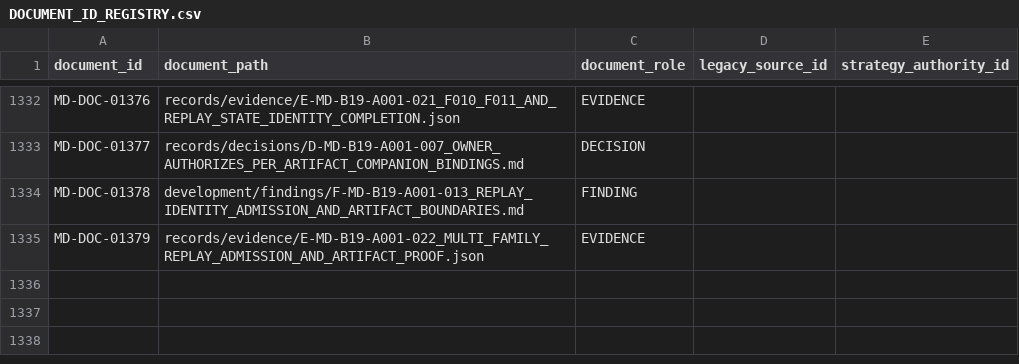
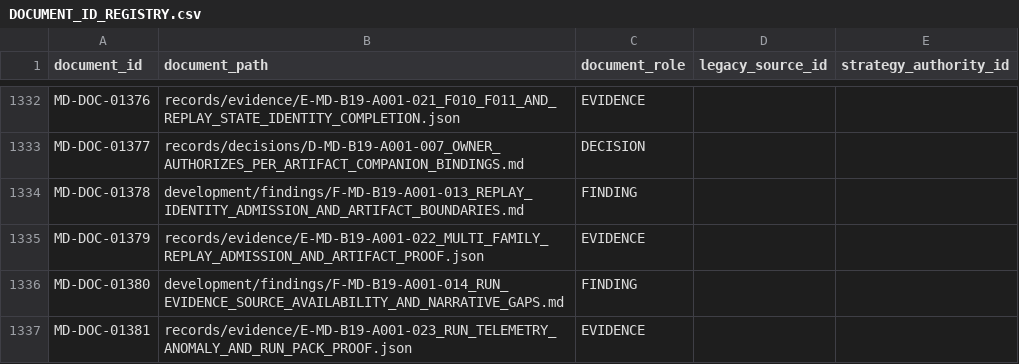
Before and after one commit to franscelstain/tradeaxis-api, a CSV file: docs/market_data/authority/governance/DOCUMENT_ID_REGISTRY.csv, drawn as a sheet; only a part is shown, gaps mark what is left out; the diff names each change by its address in the sheet, - before the commit and + after, or states it on an @@ line.

```diff
--- a/docs/market_data/authority/governance/DOCUMENT_ID_REGISTRY.csv
+++ b/docs/market_data/authority/governance/DOCUMENT_ID_REGISTRY.csv
+row 1336: MD-DOC-01380 | development/findings/F-MD-B19-A001-014_RUN_EVIDENCE_SOURCE_AVAILABILITY_AND_NARRATIVE_GAPS.md | FINDING
+row 1337: MD-DOC-01381 | records/evidence/E-MD-B19-A001-023_RUN_TELEMETRY_ANOMALY_AND_RUN_PACK_PROOF.json | EVIDENCE
```
Also changed, not shown: docs/market_data/authority/governance/CURRENT_VERIFICATION_REGISTRY.csv, docs/market_data/authority/governance/DOCUMENT_ROLE_REGISTRY.csv, 18 other files.
